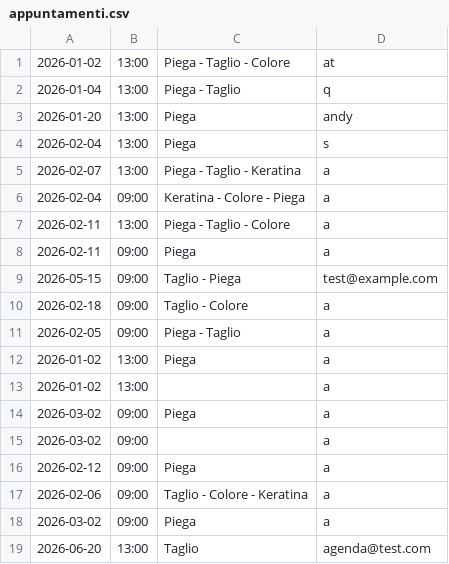
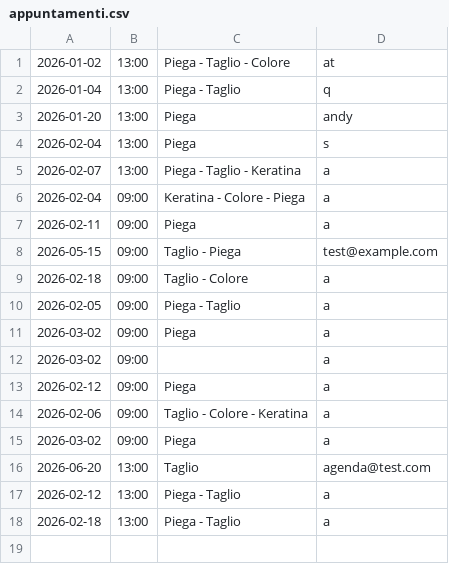
Before and after one commit to LudoR7/ProgettoISPW, a CSV file: ArtigianHair/appuntamenti.csv, drawn as a sheet.

```diff
--- a/ArtigianHair/appuntamenti.csv
+++ b/ArtigianHair/appuntamenti.csv
@@ -6,3 +6,2 @@
 2026-02-04,09:00,Keratina - Colore - Piega,a
-2026-02-11,13:00,Piega - Taglio - Colore,a
 2026-02-11,09:00,Piega,a
@@ -11,4 +10,2 @@
 2026-02-05,09:00,Piega - Taglio,a
-2026-01-02,13:00,Piega,a
-2026-01-02,13:00,,a
 2026-03-02,09:00,Piega,a
@@ -19 +16,3 @@
 2026-06-20,13:00,Taglio,agenda@test.com
+2026-02-12,13:00,Piega - Taglio,a
+2026-02-18,13:00,Piega - Taglio,a
```
Also changed, not shown: ArtigianHair/ordini.csv, ArtigianHair/utenti.csv, 10 other files.
